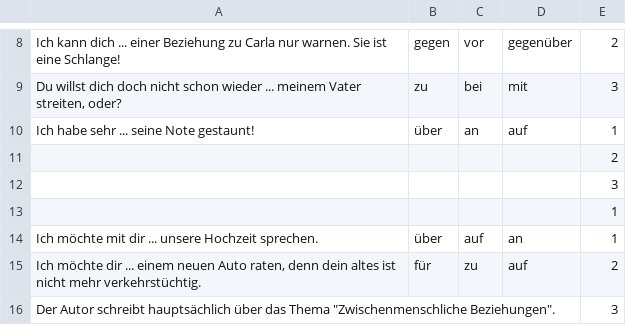
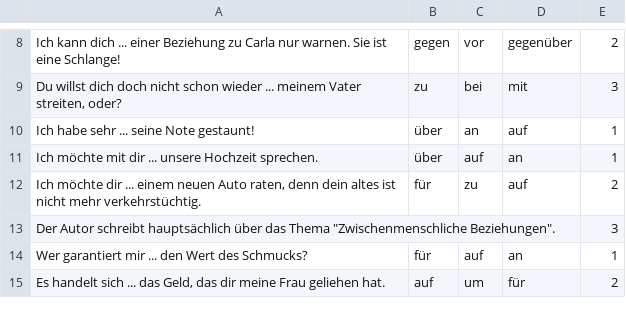
Before and after one commit to lingorius/Fragen, a CSV file: notizen6(21).csv, drawn as a sheet; only a part is shown, gaps mark what is left out; the shorter side is filled out with more unchanged rows; the diff names each change by its address in the sheet, - before the commit and + after, or states it on an @@ line.

Commit message:
Update notizen6(21).csv

```diff
--- a/notizen6(21).csv
+++ b/notizen6(21).csv
-row 11:  |  |  |  | 2
-row 12:  |  |  |  | 3
-row 13:  |  |  |  | 1
```
